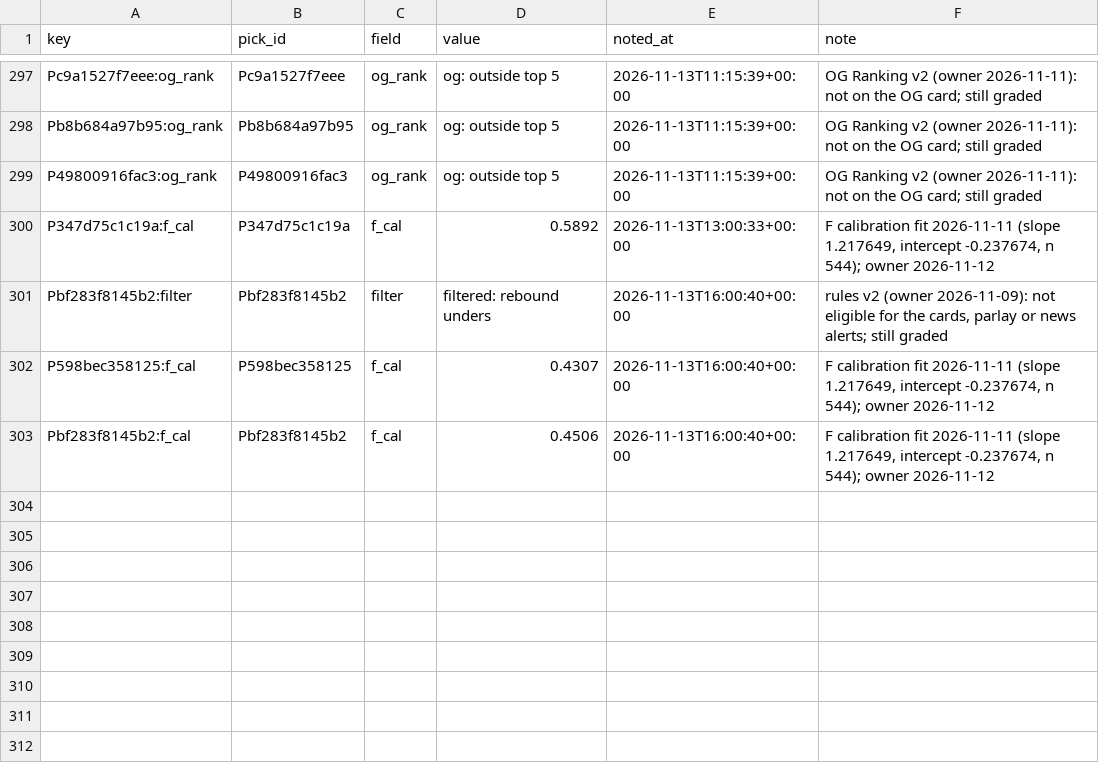
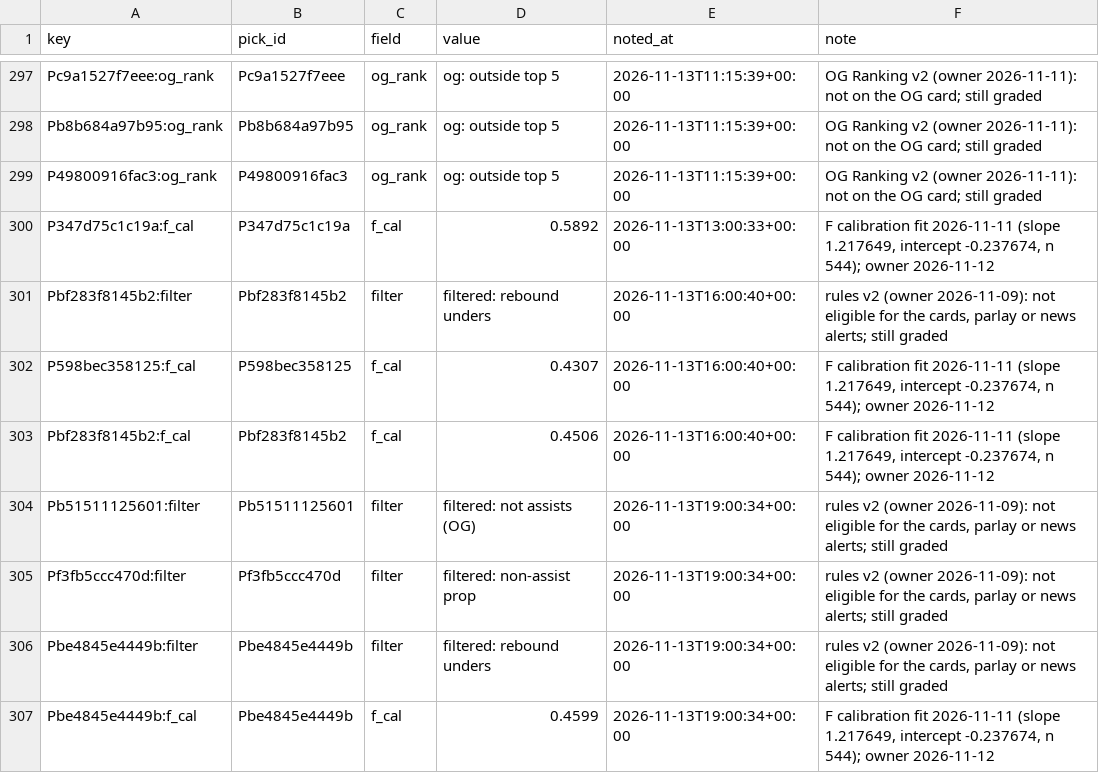
Before and after one commit to PirateKingInc/test-m11, a CSV file: ledger/annotations.csv, drawn as a sheet; only a part is shown, gaps mark what is left out.

```diff
--- a/ledger/annotations.csv
+++ b/ledger/annotations.csv
@@ -303 +303,5 @@ P598bec358125:f_cal,P598bec358125,f_cal,0.4307,2026-11-13T16:00:40+00:00,"F cali
 Pbf283f8145b2:f_cal,Pbf283f8145b2,f_cal,0.4506,2026-11-13T16:00:40+00:00,"F calibration fit 2026-11-11 (slope 1.217649, intercept -0.237674, n 544); owner 2026-11-12"
+Pb51511125601:filter,Pb51511125601,filter,filtered: not assists (OG),2026-11-13T19:00:34+00:00,"rules v2 (owner 2026-11-09): not eligible for the cards, parlay or news alerts; still graded"
+Pf3fb5ccc470d:filter,Pf3fb5ccc470d,filter,filtered: non-assist prop,2026-11-13T19:00:34+00:00,"rules v2 (owner 2026-11-09): not eligible for the cards, parlay or news alerts; still graded"
+Pbe4845e4449b:filter,Pbe4845e4449b,filter,filtered: rebound unders,2026-11-13T19:00:34+00:00,"rules v2 (owner 2026-11-09): not eligible for the cards, parlay or news alerts; still graded"
+Pbe4845e4449b:f_cal,Pbe4845e4449b,f_cal,0.4599,2026-11-13T19:00:34+00:00,"F calibration fit 2026-11-11 (slope 1.217649, intercept -0.237674, n 544); owner 2026-11-12"
```
Also changed, not shown: ledger/labels.csv, ledger/picks.csv, 2 other files.
